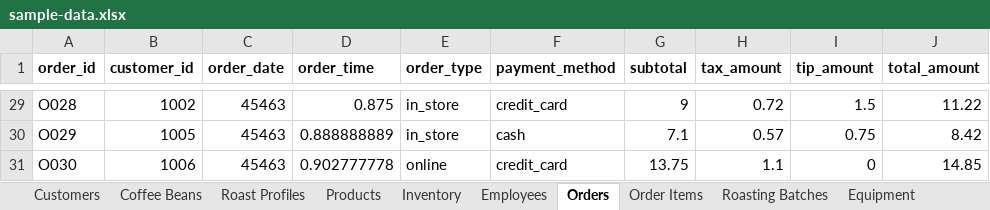
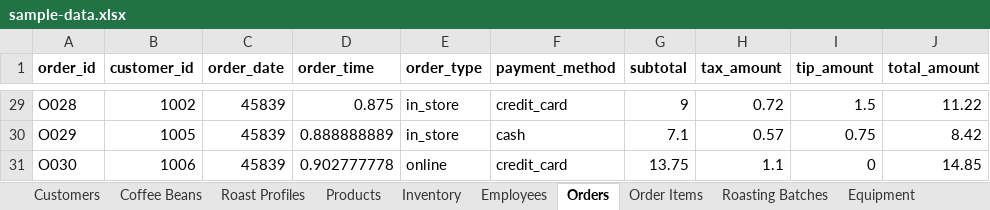
Before and after one commit to 99nisha/artisan-coffee-co, an Excel workbook: data/sample-data.xlsx, sheet Orders, drawn as a sheet; only a part is shown, gaps mark what is left out; values as stored, in another font and other column widths than the file's, no borders; the diff covers the shown part only; the diff names each change by its address in the sheet, - before the commit and + after, or states it on an @@ line.

Commit message:
Minor Changes added
Orders table modified to include current date data. Changed the revenue trend chart style to smooth line.

```diff
--- a/data/sample-data.xlsx (sheet Orders)
+++ b/data/sample-data.xlsx (sheet Orders)
-C29:C31 (order_date): 45463
+C29:C31 (order_date): 45839
```
Also changed, not shown: 27 edited cells elsewhere in this sheet, 1 other file.
